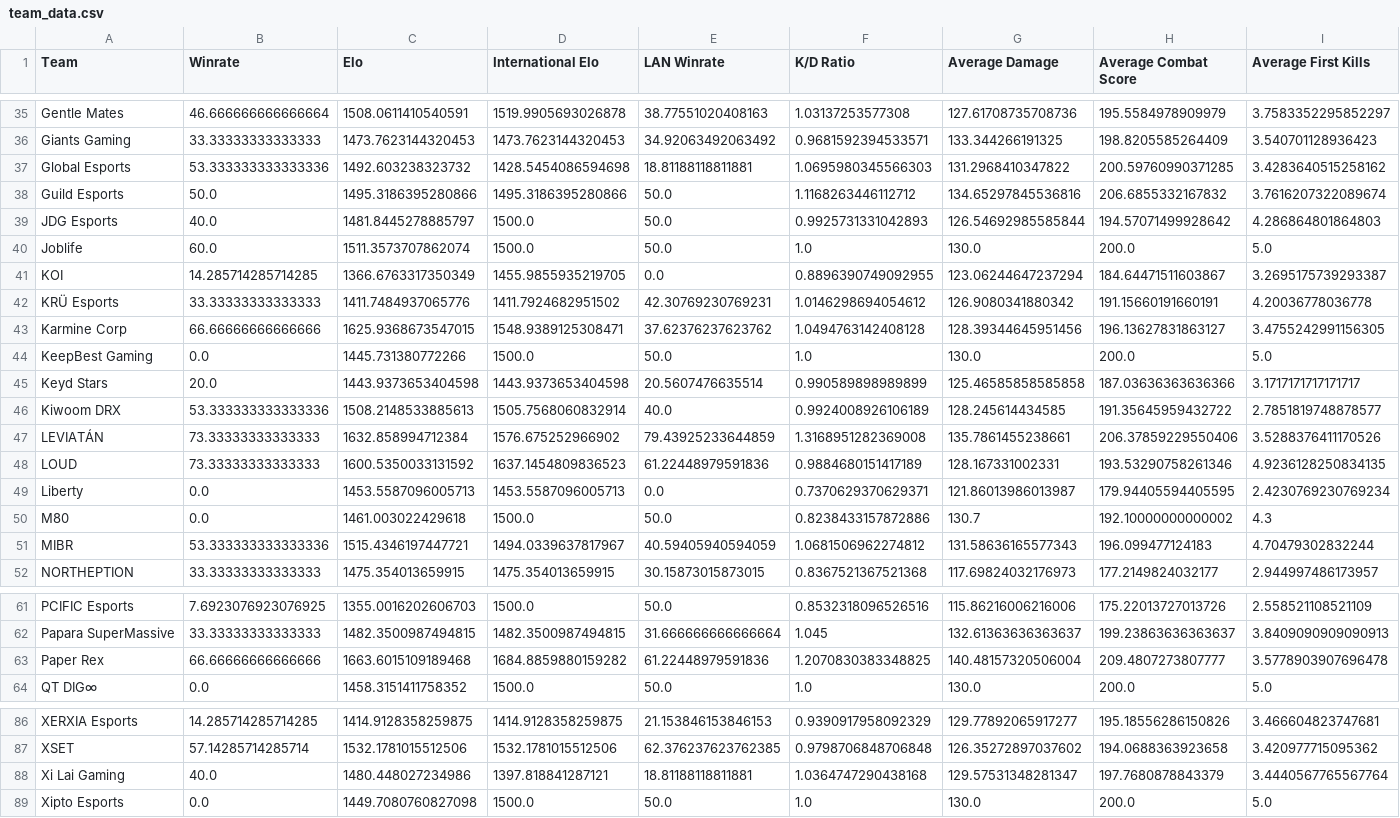
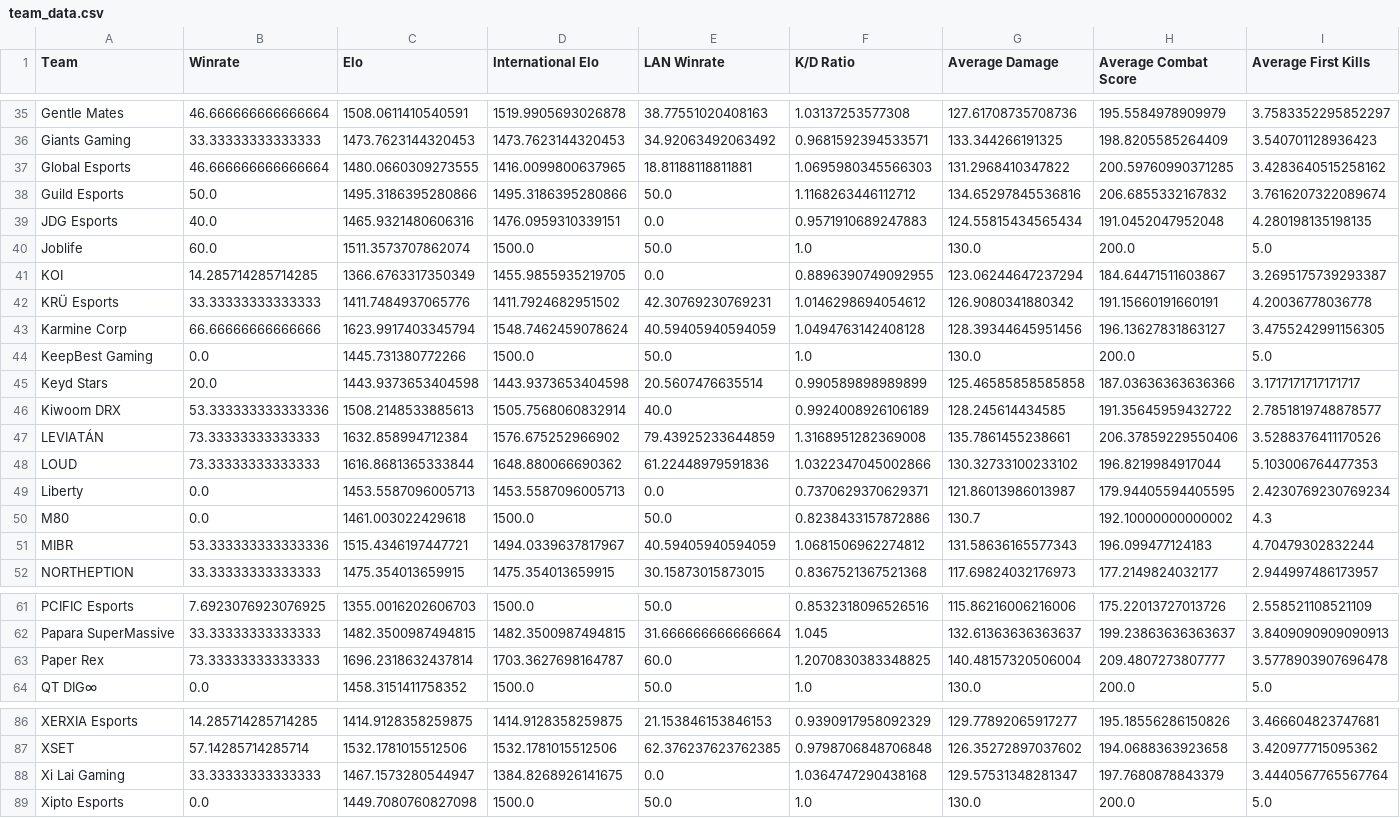
Before and after one commit to maharshinath/Velo.gg, a CSV file: server/csv/team_data.csv, drawn as a sheet; only a part is shown, gaps mark what is left out; the diff covers the shown part only; the diff names each change by its address in the sheet, - before the commit and + after, or states it on an @@ line.

```diff
--- a/server/csv/team_data.csv
+++ b/server/csv/team_data.csv
-B37 (Winrate): 53.333333333333336
+B37 (Winrate): 46.666666666666664
-C37 (Elo): 1492.603238323732
+C37 (Elo): 1480.0660309273555
-D37 (International Elo): 1428.5454086594698
+D37 (International Elo): 1416.0099800637965
-C39 (Elo): 1481.8445278885797
+C39 (Elo): 1465.9321480606316
-D39 (International Elo): 1500.0
+D39 (International Elo): 1476.0959310339151
-E39 (LAN Winrate): 50.0
+E39 (LAN Winrate): 0.0
-F39 (K/D Ratio): 0.9925731331042893
+F39 (K/D Ratio): 0.9571910689247883
-G39 (Average Damage): 126.54692985585844
+G39 (Average Damage): 124.55815434565434
-H39 (Average Combat Score): 194.57071499928642
+H39 (Average Combat Score): 191.0452047952048
-I39 (Average First Kills): 4.286864801864803
+I39 (Average First Kills): 4.280198135198135
-C43 (Elo): 1625.9368673547015
+C43 (Elo): 1623.9917403345794
-D43 (International Elo): 1548.9389125308471
+D43 (International Elo): 1548.7462459078624
-E43 (LAN Winrate): 37.62376237623762
+E43 (LAN Winrate): 40.59405940594059
-C48 (Elo): 1600.5350033131592
+C48 (Elo): 1616.8681365333844
-D48 (International Elo): 1637.1454809836523
+D48 (International Elo): 1648.880066690362
-F48 (K/D Ratio): 0.9884680151417189
+F48 (K/D Ratio): 1.0322347045002866
-G48 (Average Damage): 128.167331002331
+G48 (Average Damage): 130.32733100233102
-H48 (Average Combat Score): 193.53290758261346
+H48 (Average Combat Score): 196.8219984917044
-I48 (Average First Kills): 4.9236128250834135
+I48 (Average First Kills): 5.103006764477353
-B63 (Winrate): 66.66666666666666
+B63 (Winrate): 73.33333333333333
-C63 (Elo): 1663.6015109189468
+C63 (Elo): 1696.2318632437814
-D63 (International Elo): 1684.8859880159282
+D63 (International Elo): 1703.3627698164787
-E63 (LAN Winrate): 61.22448979591836
+E63 (LAN Winrate): 60.0
-B88 (Winrate): 40.0
+B88 (Winrate): 33.33333333333333
-C88 (Elo): 1480.448027234986
+C88 (Elo): 1467.1573280544947
-D88 (International Elo): 1397.818841287121
+D88 (International Elo): 1384.8268926141675
-E88 (LAN Winrate): 18.81188118811881
+E88 (LAN Winrate): 0.0
```
Also changed, not shown: 70 edited cells elsewhere in this file, server/csv/map_h2h_stats.csv, server/csv/map_team_stats.csv, 8 other files.
